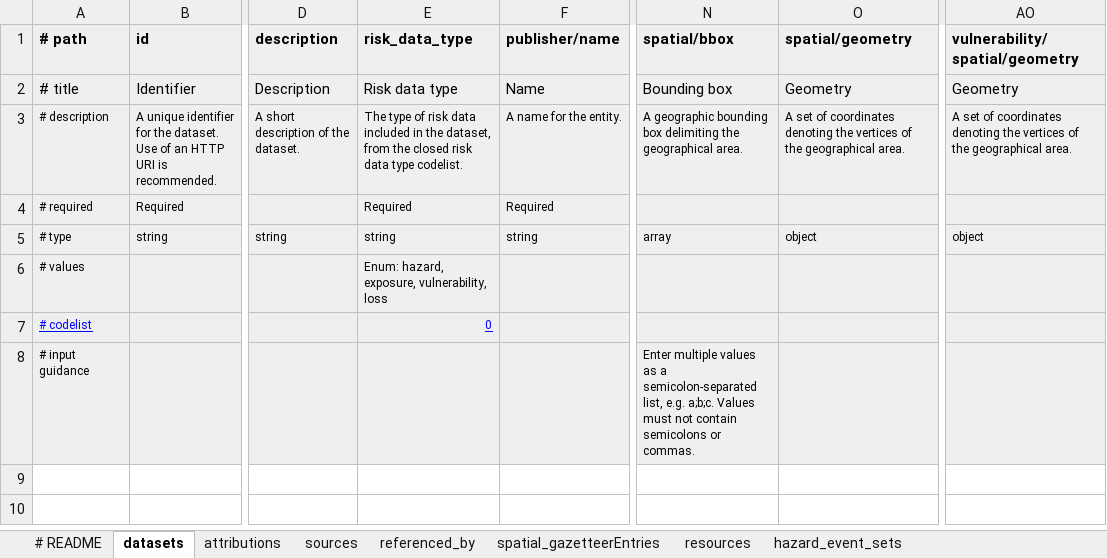
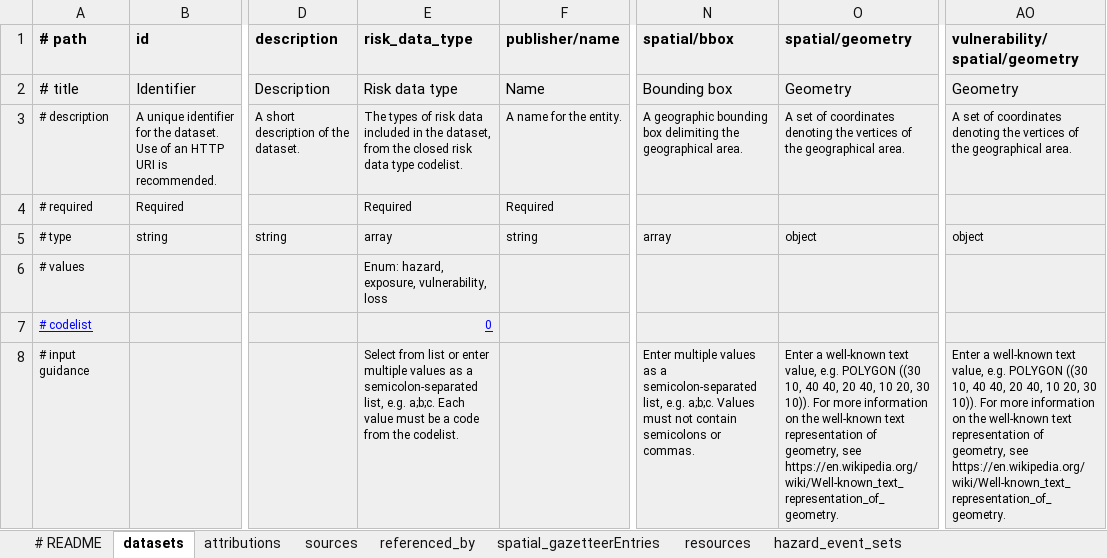
Before and after one commit to GFDRR/rdls-spreadsheet-template, an Excel workbook: templates/full.xlsx, sheet datasets, drawn as a sheet; only a part is shown, gaps mark what is left out; values as stored, in another font and other column widths than the file's, no borders; the diff names each change by its address in the sheet, - before the commit and + after, or states it on an @@ line.

```diff
--- a/templates/full.xlsx (sheet datasets)
+++ b/templates/full.xlsx (sheet datasets)
-E3 (risk_data_type): The type of risk…
+E3 (risk_data_type): The types of risk…
-E5 (risk_data_type): string
+E5 (risk_data_type): array
-E8 (risk_data_type): (empty)
+E8 (risk_data_type): Select from list or enter multiple values as a semicolon-separated list, e.g. a;b;c. Each value must be a code from the codelist.
-O8 (spatial/geometry): (empty)
+O8 (spatial/geometry): Enter a well-known text value, e.g. POLYGON ((30 10, 40 40, 20 40, 10 20, 30 10)). For more information on the well-known text representation of geometry, see https://en.wikipedia.org/wiki/Well-known_text_representation_of_geometry.
-AO8 (vulnerability/spatial/geometry): (empty)
+AO8 (vulnerability/spatial/geometry): Enter a well-known text value, e.g. POLYGON ((30 10, 40 40, 20 40, 10 20, 30 10)). For more information on the well-known text representation of geometry, see https://en.wikipedia.org/wiki/Well-known_text_representation_of_geometry.
```
Also changed, not shown: sheet resources, sheet hazard_event_sets, templates/exposure.xlsx, templates/hazard.xlsx, 3 other files.
